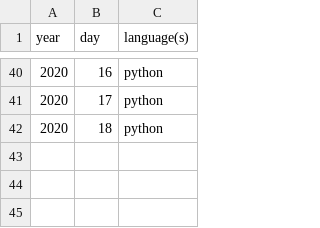
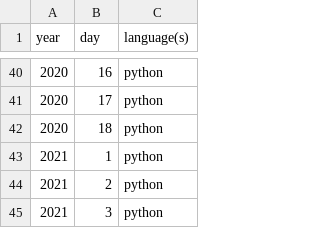
Before and after one commit to sequentialchaos/advent-of-code, a CSV file: completed.csv, drawn as a sheet; only a part is shown, gaps mark what is left out.

Commit message:
update table

```diff
--- a/completed.csv
+++ b/completed.csv
@@ -42 +42,4 @@ year,day,language(s)
 2020,18,python
+2021,1,python
+2021,2,python
+2021,3,python
```
Also changed, not shown: 2 other files.
